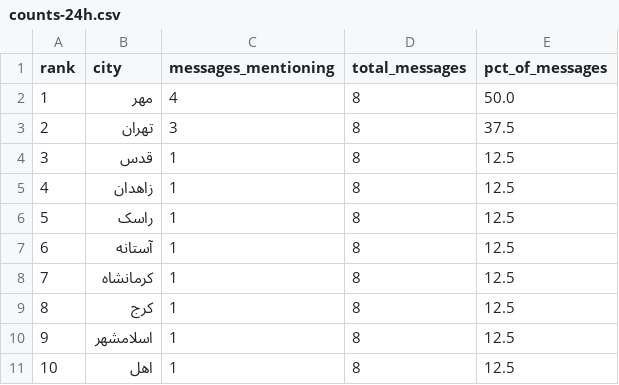
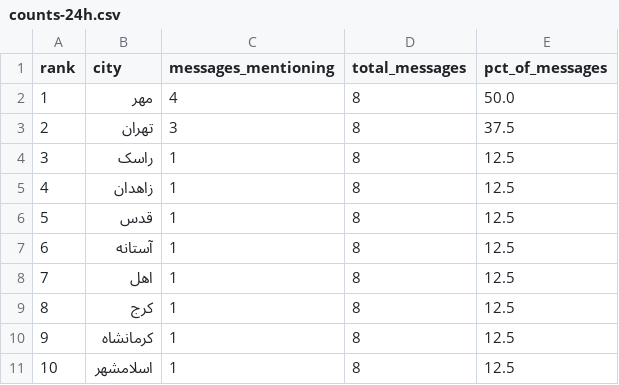
Before and after one commit to Baggiest/ZADAN, a CSV file: public/sample/counts-24h.csv, drawn as a sheet.

```diff
--- a/public/sample/counts-24h.csv
+++ b/public/sample/counts-24h.csv
@@ -3,9 +3,9 @@ rank,city,messages_mentioning,total_messages,pct_of_messages
 2,تهران,3,8,37.5
-3,قدس,1,8,12.5
+3,راسک,1,8,12.5
 4,زاهدان,1,8,12.5
-5,راسک,1,8,12.5
+5,قدس,1,8,12.5
 6,آستانه,1,8,12.5
-7,کرمانشاه,1,8,12.5
+7,اهل,1,8,12.5
 8,کرج,1,8,12.5
-9,اسلامشهر,1,8,12.5
-10,اهل,1,8,12.5
+9,کرمانشاه,1,8,12.5
+10,اسلامشهر,1,8,12.5
```
Also changed, not shown: public/sample/counts-48h.csv, public/sample/counts-72h.csv, 1 other file.
